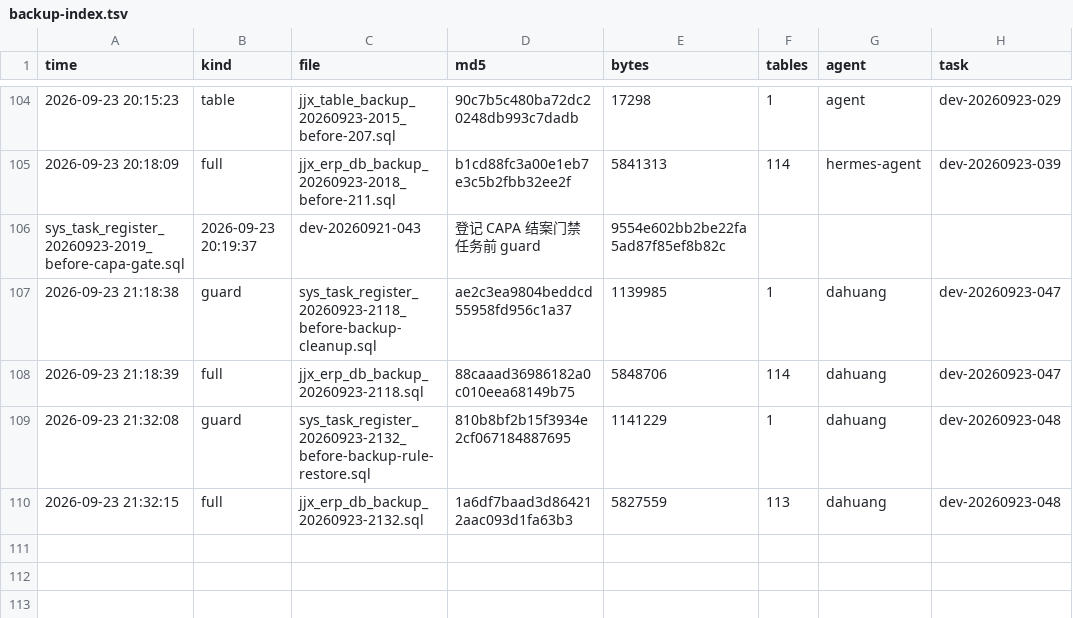
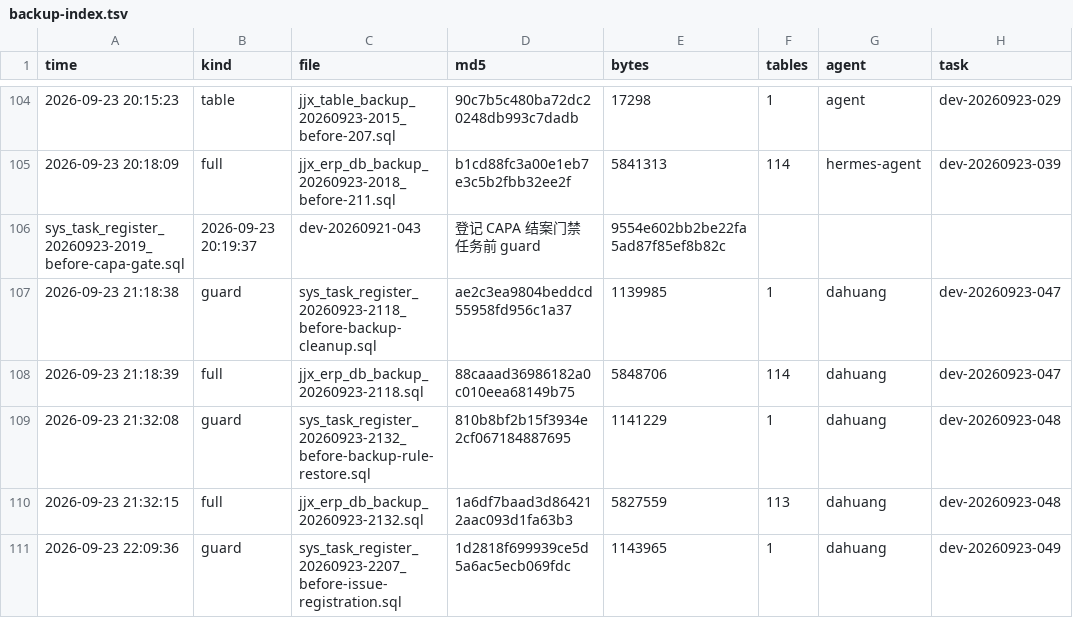
Before and after one commit to HelloLeoLyn/jjx, a TSV file: jjx-docs/sql/backups/backup-index.tsv, drawn as a sheet; only a part is shown, gaps mark what is left out; the diff names each change by its address in the sheet, - before the commit and + after, or states it on an @@ line.

Commit message:
chore(tasks): 登记 09-23 过程问题/遗留 6 条（dev-20260923-049~054：门禁基线与闸门冲突/生产域词表收敛/去重删仓内 dump/仓内备份治理/remark 静默失败与 git checkout 误用/提案≠用户规矩）+ guard 索引（任务码 dev-20260923-049）

```diff
--- a/jjx-docs/sql/backups/backup-index.tsv
+++ b/jjx-docs/sql/backups/backup-index.tsv
+row 111: 2026-09-23 22:09:36 | guard | sys_task_register_20260923-2207_before-issue-registration.sql | 1d2818f699939ce5d5a6ac5ecb069fdc | 1143965 | 1 | dahuang | dev-20260923-049
```
Also changed, not shown: 1 other file.
